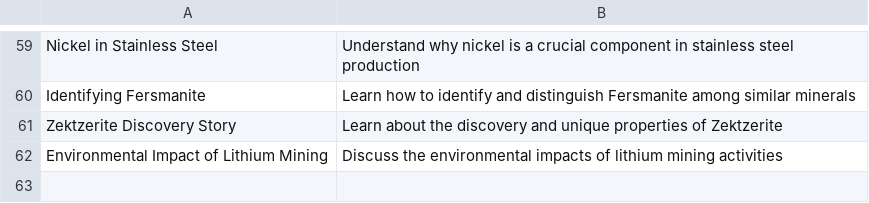
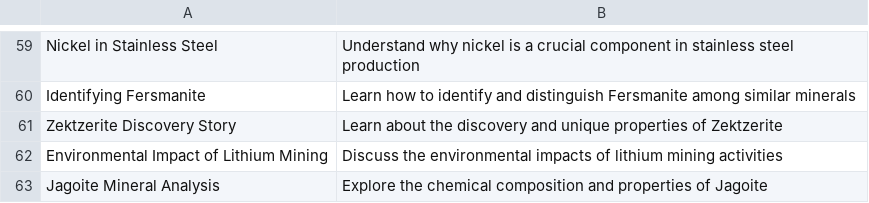
Before and after one commit to agigante80/galena_es, a CSV file: AI_content/list_of_ARCHIVED_topics.csv, drawn as a sheet; only a part is shown, gaps mark what is left out; the diff names each change by its address in the sheet, - before the commit and + after, or states it on an @@ line.

```diff
--- a/AI_content/list_of_ARCHIVED_topics.csv
+++ b/AI_content/list_of_ARCHIVED_topics.csv
+row 63: Jagoite Mineral Analysis | Explore the chemical composition and properties of Jagoite
```
Also changed, not shown: AI_content/list_of_NEW_topics.csv, 3 other files.
